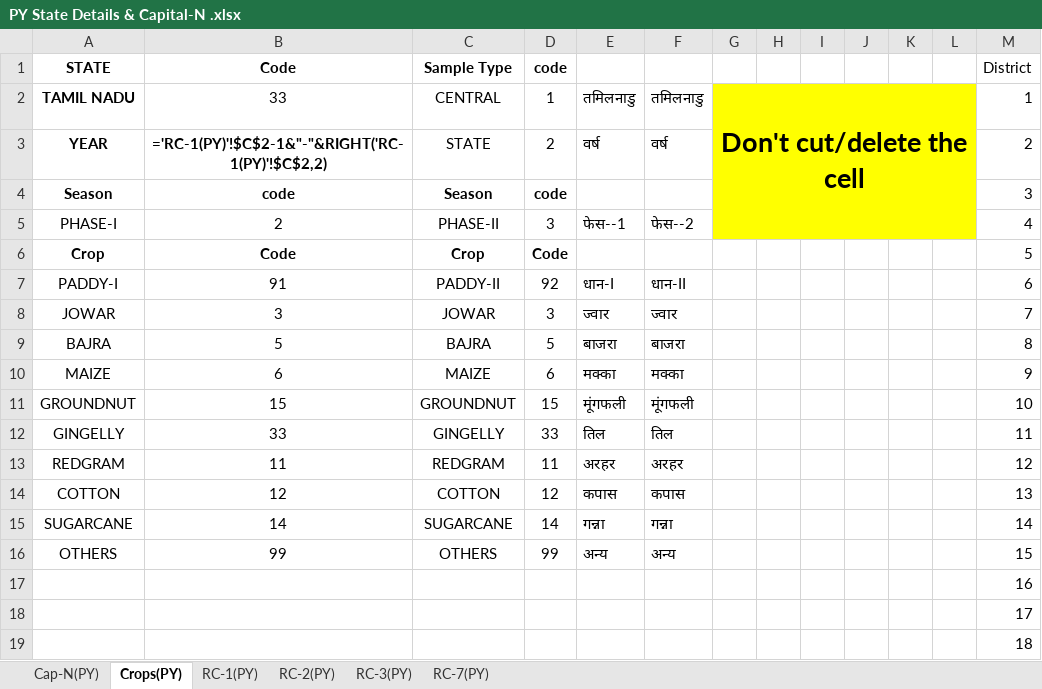
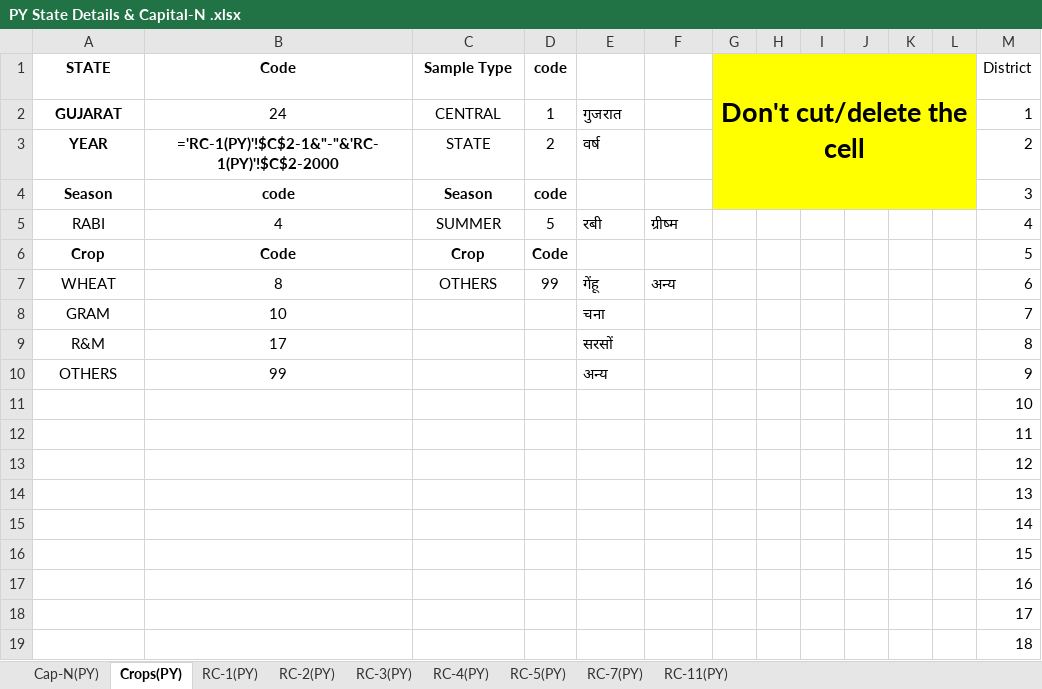
Before and after one commit to grv08singh/git_repo_DS, an Excel workbook: 01_My_Learnings/05_NSO_work/02_RC_Cleaning/05_PY_CY_New/PY State Details & Capital-N .xlsx, sheet Crops(PY), drawn as a sheet; only a part is shown; values as stored, in another font and other column widths than the file's, no borders; formulas without a stored value are shown as written; removed rows and columns are numbered as before the commit, all else as after; the diff names each change by its address in the sheet, - before the commit and + after, or states it on an @@ line.

```diff
--- a/01_My_Learnings/05_NSO_work/02_RC_Cleaning/05_PY_CY_New/PY State Details & Capital-N .xlsx (sheet Crops(PY))
+++ b/01_My_Learnings/05_NSO_work/02_RC_Cleaning/05_PY_CY_New/PY State Details & Capital-N .xlsx (sheet Crops(PY))
@@ sheet tab unhidden: RC-4(PY) @@
@@ sheet tab unhidden: RC-5(PY) @@
@@ sheet tab unhidden: RC-11(PY) @@
-G1: (empty)
+G1: Don't cut/delete the cell
-G1 fill: none
+G1 fill: #FFFF00
+G1:L4 merged
-row 2: TAMIL NADU | 33 | CENTRAL | 1 | तमिलनाडु | तमिलनाडु | Don't cut/delete the cell |  |  |  |  |  | 1
+row 2: GUJARAT | 24 | CENTRAL | 1 | गुजरात |  |  |  |  |  |  |  | 1
-B3: ='RC-1(PY)'!$C$2-1&"-"&RIGHT('RC-1(PY)'!$C$2,2)
+B3: ='RC-1(PY)'!$C$2-1&"-"&'RC-1(PY)'!$C$2-2000
-F3: वर्ष
+F3: (empty)
-row 5: PHASE-I | 2 | PHASE-II | 3 | फेस--1 | फेस--2 |  |  |  |  |  |  | 4
+row 5: RABI | 4 | SUMMER | 5 | रबी | ग्रीष्म |  |  |  |  |  |  | 4
-row 7: PADDY-I | 91 | PADDY-II | 92 | धान-I | धान-II |  |  |  |  |  |  | 6
-row 8: JOWAR | 3 | JOWAR | 3 | ज्वार | ज्वार |  |  |  |  |  |  | 7
-row 9: BAJRA | 5 | BAJRA | 5 | बाजरा | बाजरा |  |  |  |  |  |  | 8
-row 10: MAIZE | 6 | MAIZE | 6 | मक्का | मक्का |  |  |  |  |  |  | 9
-row 11: GROUNDNUT | 15 | GROUNDNUT | 15 | मूंगफली | मूंगफली |  |  |  |  |  |  | 10
-row 12: GINGELLY | 33 | GINGELLY | 33 | तिल | तिल |  |  |  |  |  |  | 11
-row 13: REDGRAM | 11 | REDGRAM | 11 | अरहर | अरहर |  |  |  |  |  |  | 12
-row 14: COTTON | 12 | COTTON | 12 | कपास | कपास |  |  |  |  |  |  | 13
-row 15: SUGARCANE | 14 | SUGARCANE | 14 | गन्ना | गन्ना |  |  |  |  |  |  | 14
+row 7: WHEAT | 8 | OTHERS | 99 | गेंहू | अन्य |  |  |  |  |  |  | 6
+row 8: GRAM | 10 |  |  | चना |  |  |  |  |  |  |  | 7
+row 9: R&M | 17 |  |  | सरसों |  |  |  |  |  |  |  | 8
-C10: OTHERS
+C10: (empty)
-D10: 99
+D10: (empty)
-F10: अन्य
+F10: (empty)
-M10: 15
+M10: 9
+row 11:  |  |  |  |  |  |  |  |  |  |  |  | 10
+row 12:  |  |  |  |  |  |  |  |  |  |  |  | 11
+row 13:  |  |  |  |  |  |  |  |  |  |  |  | 12
+row 14:  |  |  |  |  |  |  |  |  |  |  |  | 13
+row 15:  |  |  |  |  |  |  |  |  |  |  |  | 14
+row 16:  |  |  |  |  |  |  |  |  |  |  |  | 15
```
Also changed, not shown: sheet RC-2(PY), sheet RC-1(PY), sheet RC-3(PY), sheet RC-7(PY), sheet Cap-N(PY), 01_My_Learnings/05_NSO_work/02_RC_Cleaning/02_meta_data/Meta_Data.xlsx, 01_My_Learnings/05_NSO_work/02_RC_Cleaning/03_PY_CY_Old/CY State Details & Capital-N.xlsx, 26 other files.
